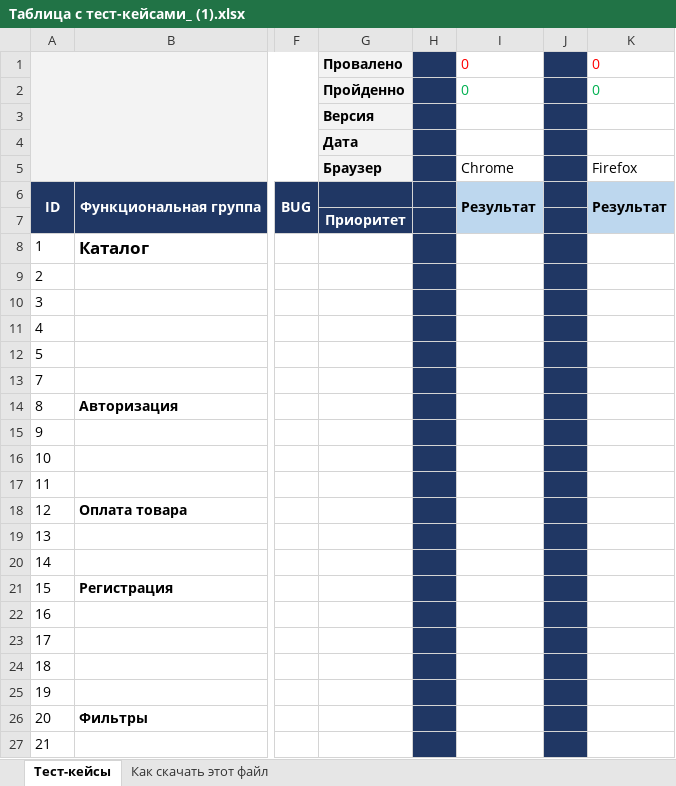
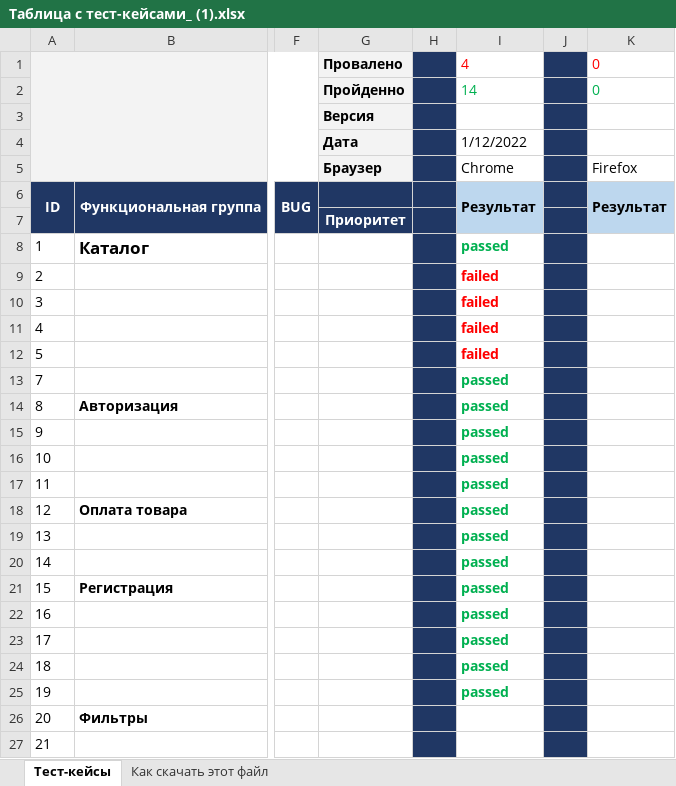
Before and after one commit to macburg/My_second_repo, an Excel workbook: Таблица с тест-кейсами_ (1).xlsx, sheet Тест-кейсы, drawn as a sheet; only a part is shown, gaps mark what is left out; values as stored, in another font and other column widths than the file's, no borders; charts and pictures not drawn; the diff names each change by its address in the sheet, - before the commit and + after, or states it on an @@ line.

Commit message:
Тестирование 12.01.22
Прошла тесты с 1 по 18 включительно. 14 пройдено, 4 не пройдено.

```diff
--- a/Таблица с тест-кейсами_ (1).xlsx (sheet Тест-кейсы)
+++ b/Таблица с тест-кейсами_ (1).xlsx (sheet Тест-кейсы)
-I1: 0
+I1: 4
-I2: 0
+I2: 14
-I4: (empty)
+I4: 1/12/2022
-I8: (empty)
+I8: passed
-I9:I12: (empty)
+I9:I12: failed
-I13:I25: (empty)
+I13:I25: passed
```
Also changed, not shown: charts or pictures.
